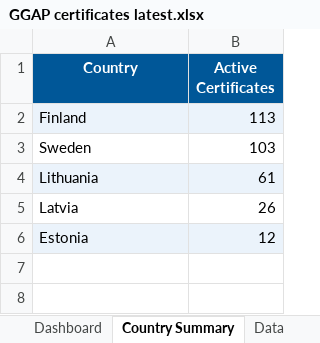
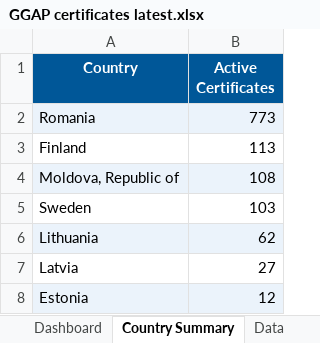
Before and after one commit to goodinternetuser7/certificate-scrapers, an Excel workbook: GGAP/GGAP certificates latest.xlsx, sheet Country Summary, drawn as a sheet; values as stored, in another font and other column widths than the file's, no borders; addresses are those after the commit; the diff names each change by its address in the sheet, - before the commit and + after, or states it on an @@ line.

```diff
--- a/GGAP/GGAP certificates latest.xlsx (sheet Country Summary)
+++ b/GGAP/GGAP certificates latest.xlsx (sheet Country Summary)
+row 2: Romania | 773
-A3:B3 fill: #EBF3FB
+A3:B3 fill: none
+row 4: Moldova, Republic of | 108
-B6 (Active Certificates): 61
+B6 (Active Certificates): 62
-B7 (Active Certificates): 26
+B7 (Active Certificates): 27
```
Also changed, not shown: sheet Data, sheet Dashboard, 1 other file.
